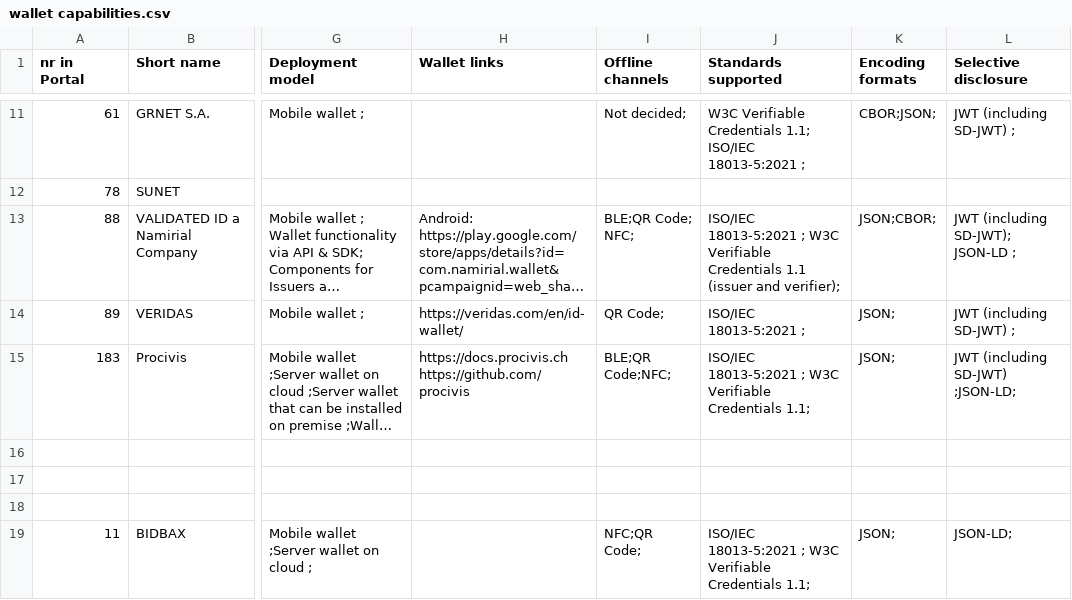
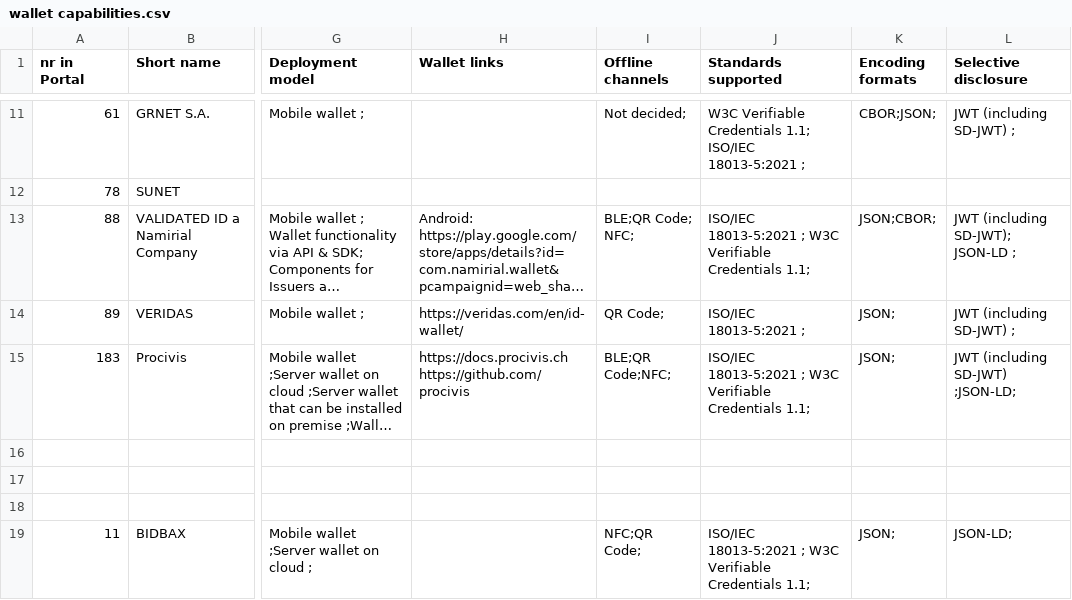
Before and after one commit to webuild-consortium/wp4-wallets-group, a CSV file: wallet-capabilities/public/wallet capabilities.csv, drawn as a sheet; only a part is shown, gaps mark what is left out; long unchanged cells end in …; the diff names each change by its address in the sheet, - before the commit and + after, or states it on an @@ line.

Commit message:
Fix wallet capabilities data in CSV
Fixed the problem with the structure

```diff
--- a/wallet-capabilities/public/wallet capabilities.csv
+++ b/wallet-capabilities/public/wallet capabilities.csv
-J13 (Standards supported): …Verifiable Credentials 1.1 (issuer and verifier);
+J13 (Standards supported): …Verifiable Credentials 1.1;
```
